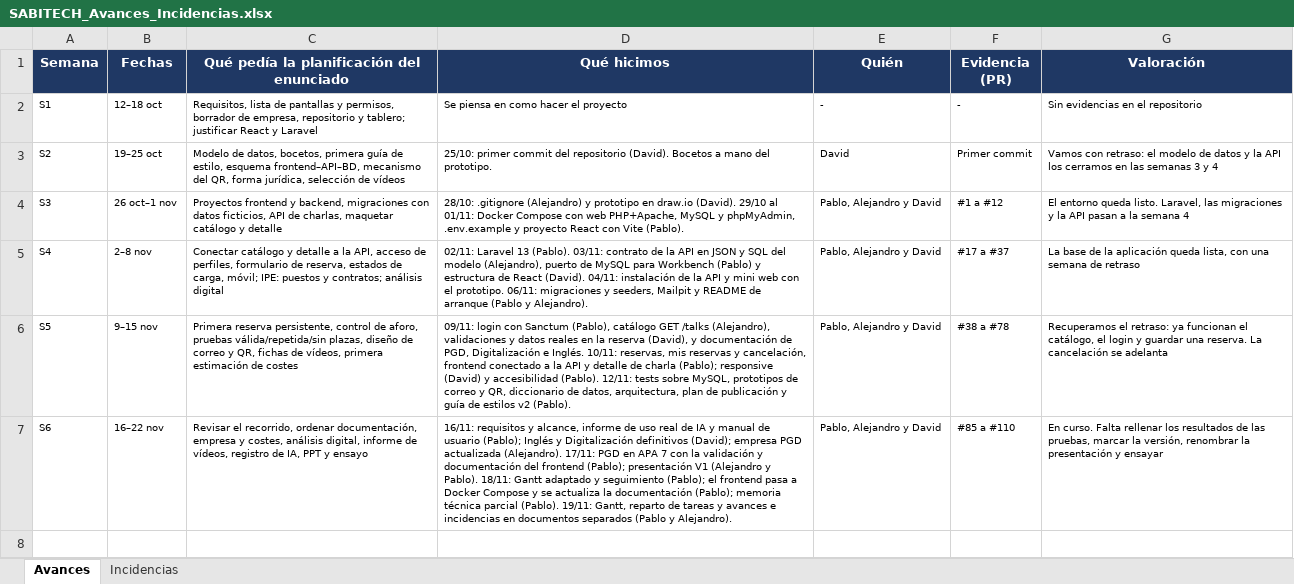
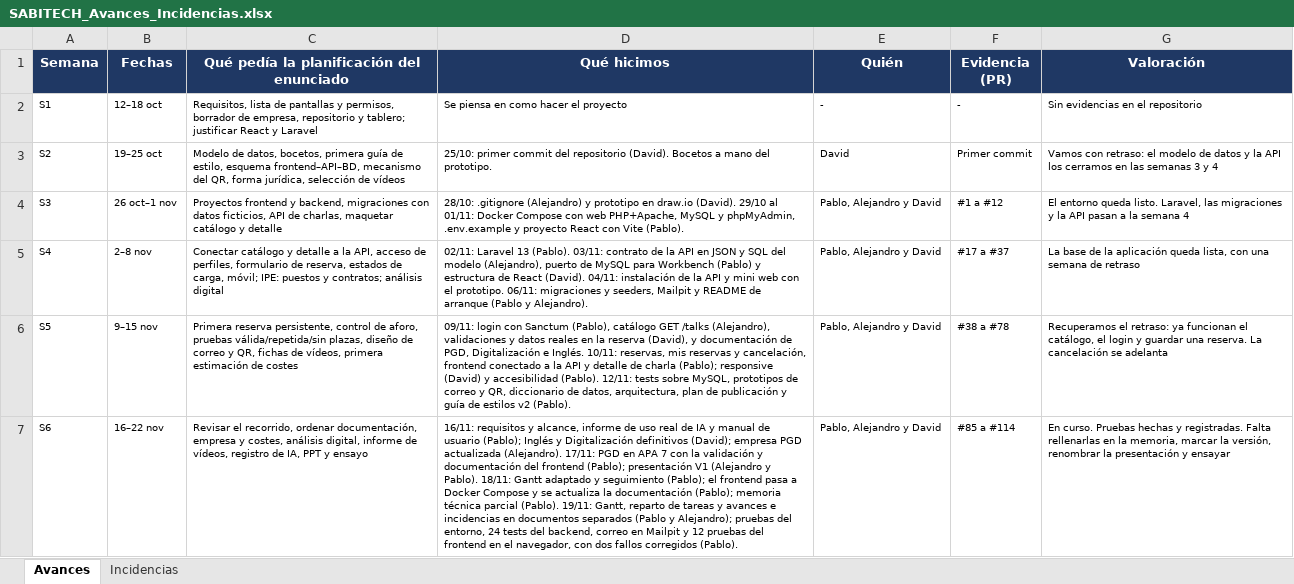
Before and after one commit to pablopedron/SABITECH, an Excel workbook: documents/Proyecto_Intermodular/SABITECH_Avances_Incidencias.xlsx, sheet Avances, drawn as a sheet; values as stored, in another font and other column widths than the file's, no borders; the diff names each change by its address in the sheet, - before the commit and + after, or states it on an @@ line.

Commit message:
Pruebas del checkpoint: evidencias y registro por módulo, e incidencias I-20 e I-21

```diff
--- a/documents/Proyecto_Intermodular/SABITECH_Avances_Incidencias.xlsx (sheet Avances)
+++ b/documents/Proyecto_Intermodular/SABITECH_Avances_Incidencias.xlsx (sheet Avances)
-D7 (Qué hicimos): …(Pablo y Alejandro).
+D7 (Qué hicimos): …(Pablo y Alejandro); pruebas del entorno, 24 tests del backend, correo en Mailpit y 12 pruebas del frontend en el navegador, con dos fallos corregidos (Pablo).
-F7 (Evidencia (PR)): #85 a #110
+F7 (Evidencia (PR)): #85 a #114
-G7 (Valoración): En curso. Falta rellenar los resultados de las pruebas, marcar la…
+G7 (Valoración): En curso. Pruebas hechas y registradas. Falta rellenarlas en la memoria, marcar la…
```
Also changed, not shown: sheet Incidencias, 30 other files.
